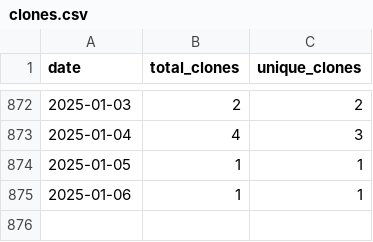
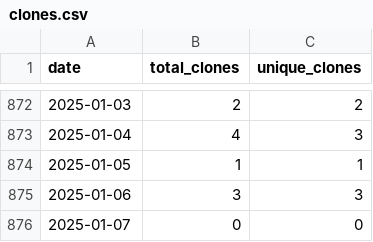
Before and after one commit to wumphlett/COMP-5120, a CSV file: .traffic/clones.csv, drawn as a sheet; only a part is shown, gaps mark what is left out.

Commit message:
Updating repository traffic

```diff
--- a/.traffic/clones.csv
+++ b/.traffic/clones.csv
@@ -874,2 +874,3 @@ date,total_clones,unique_clones
 2025-01-05,1,1
-2025-01-06,1,1
+2025-01-06,3,3
+2025-01-07,0,0
```
Also changed, not shown: .traffic/views.csv, 3 other files.
